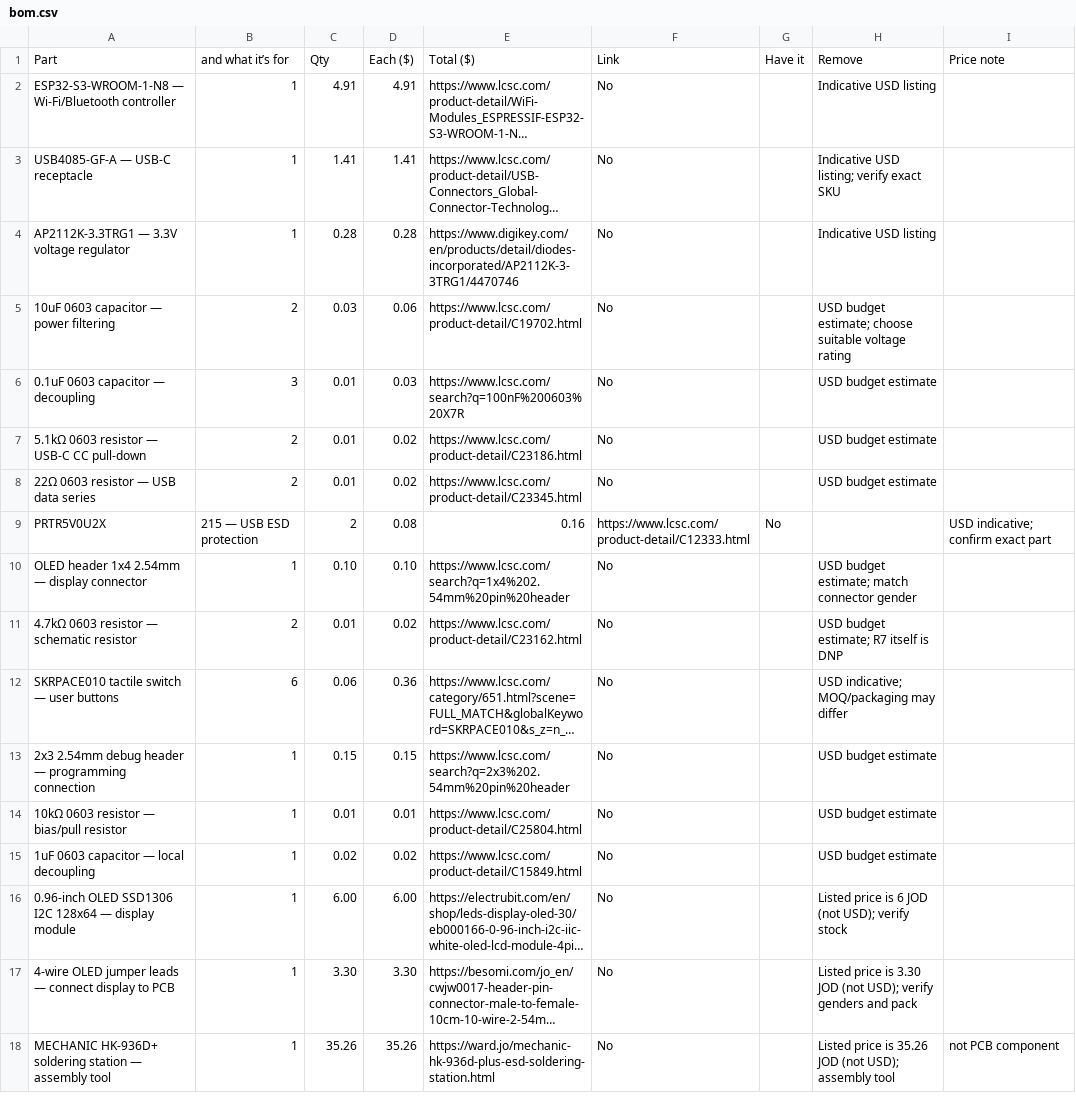
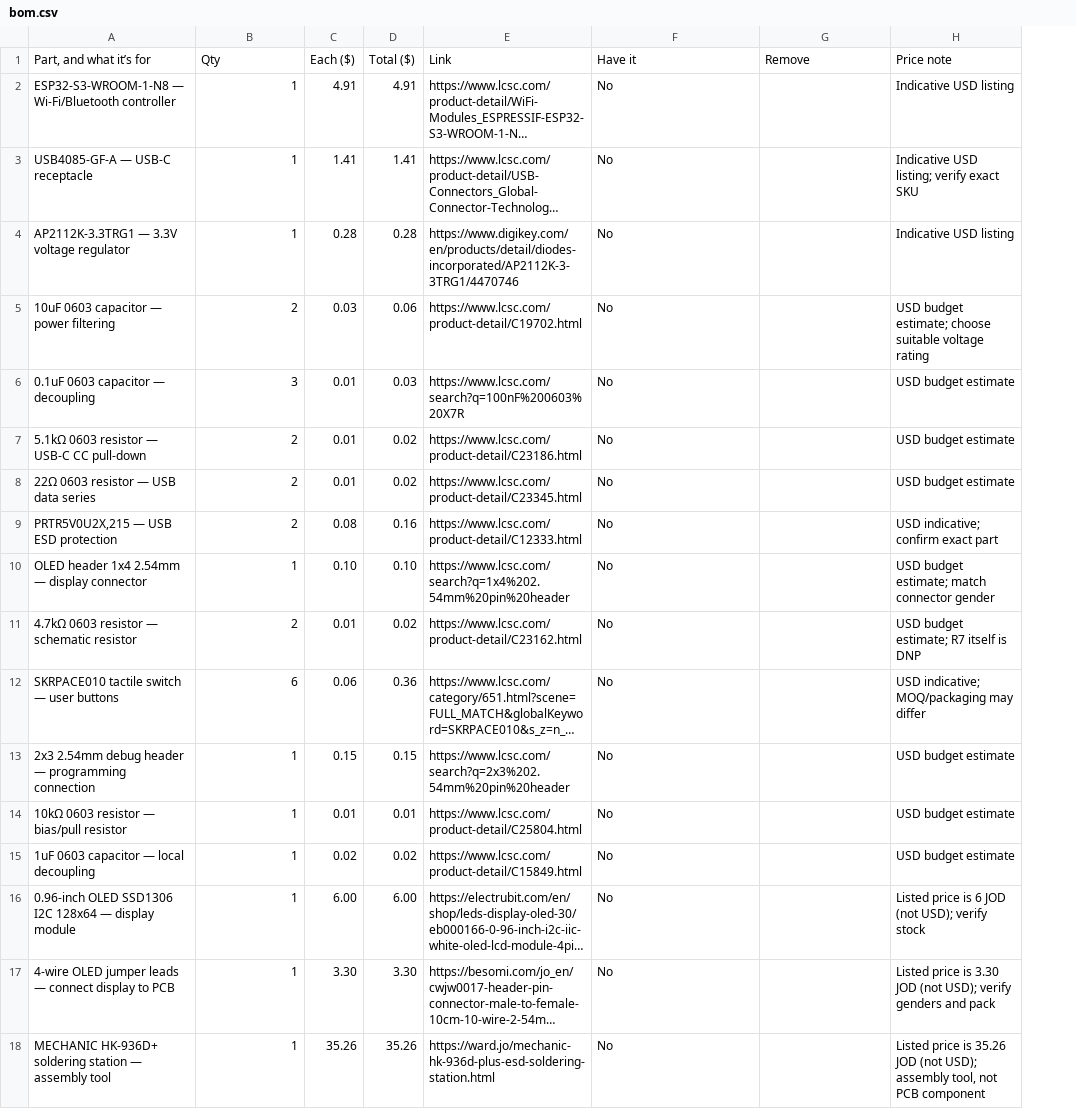
Before and after one commit to Glitch953/AIRGUARD, a CSV file: bom.csv, drawn as a sheet; long unchanged cells end in …; removed rows and columns are numbered as before the commit, all else as after; the diff names each change by its address in the sheet, - before the commit and + after, or states it on an @@ line.

Commit message:
Add files via upload

```diff
--- a/bom.csv
+++ b/bom.csv
-column G, empty
-row 1: Part | and what it’s for | Qty | Each ($) | Total ($) | Link | Have it | Remove | Price note
+row 1: Part, and what it’s for | Qty | Each ($) | Total ($) | Link | Have it | Remove | Price note
-G2: Indicative USD listing
+G2: (empty)
-H2: (empty)
+H2: Indicative USD listing
-G3: Indicative USD listing; verify exact SKU
+G3: (empty)
-H3: (empty)
+H3: Indicative USD listing; verify exact SKU
-G4: Indicative USD listing
+G4: (empty)
-H4: (empty)
+H4: Indicative USD listing
-G5: USD budget estimate; choose suitable voltage rating
+G5: (empty)
-H5: (empty)
+H5: USD budget estimate; choose suitable voltage rating
-G6:G8: USD budget estimate
+G6:G8: (empty)
-H6:H8: (empty)
+H6:H8: USD budget estimate
-row 9: PRTR5V0U2X | 215 — USB ESD protection | 2 | 0.08 | 0.16 | https://www.lcsc.com/product-detail/C12333.html | No |  | USD indicative; confirm exact part
+row 9: PRTR5V0U2X,215 — USB ESD protection | 2 | 0.08 | 0.16 | https://www.lcsc.com/product-detail/C12333.html | No |  | USD indicative; confirm exact part
-G10: USD budget estimate; match connector gender
+G10: (empty)
-H10: (empty)
+H10: USD budget estimate; match connector gender
-G11: USD budget estimate; R7 itself is DNP
+G11: (empty)
-H11: (empty)
+H11: USD budget estimate; R7 itself is DNP
-G12: USD indicative; MOQ/packaging may differ
+G12: (empty)
-H12: (empty)
+H12: USD indicative; MOQ/packaging may differ
-G13:G15: USD budget estimate
+G13:G15: (empty)
-H13:H15: (empty)
+H13:H15: USD budget estimate
-G16: Listed price is 6 JOD (not USD); verify stock
+G16: (empty)
-H16: (empty)
+H16: Listed price is 6 JOD (not USD); verify stock
-G17: Listed price is 3.30 JOD (not USD); verify genders and pack
+G17: (empty)
-H17: (empty)
+H17: Listed price is 3.30 JOD (not USD); verify genders and pack
-G18: Listed price is 35.26 JOD (not USD); assembly tool
+G18: (empty)
-H18: not PCB component
+H18: Listed price is 35.26 JOD (not USD); assembly tool, not PCB component
```
